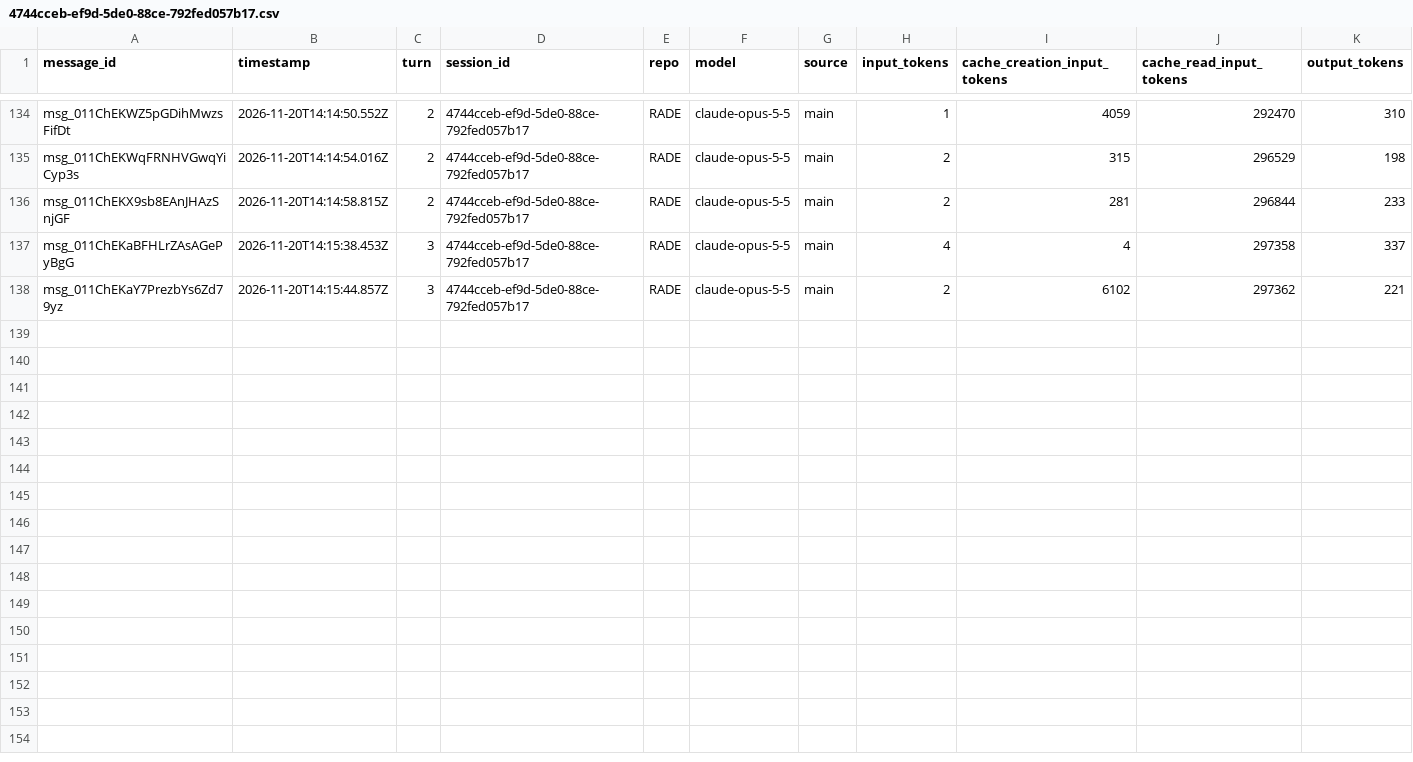
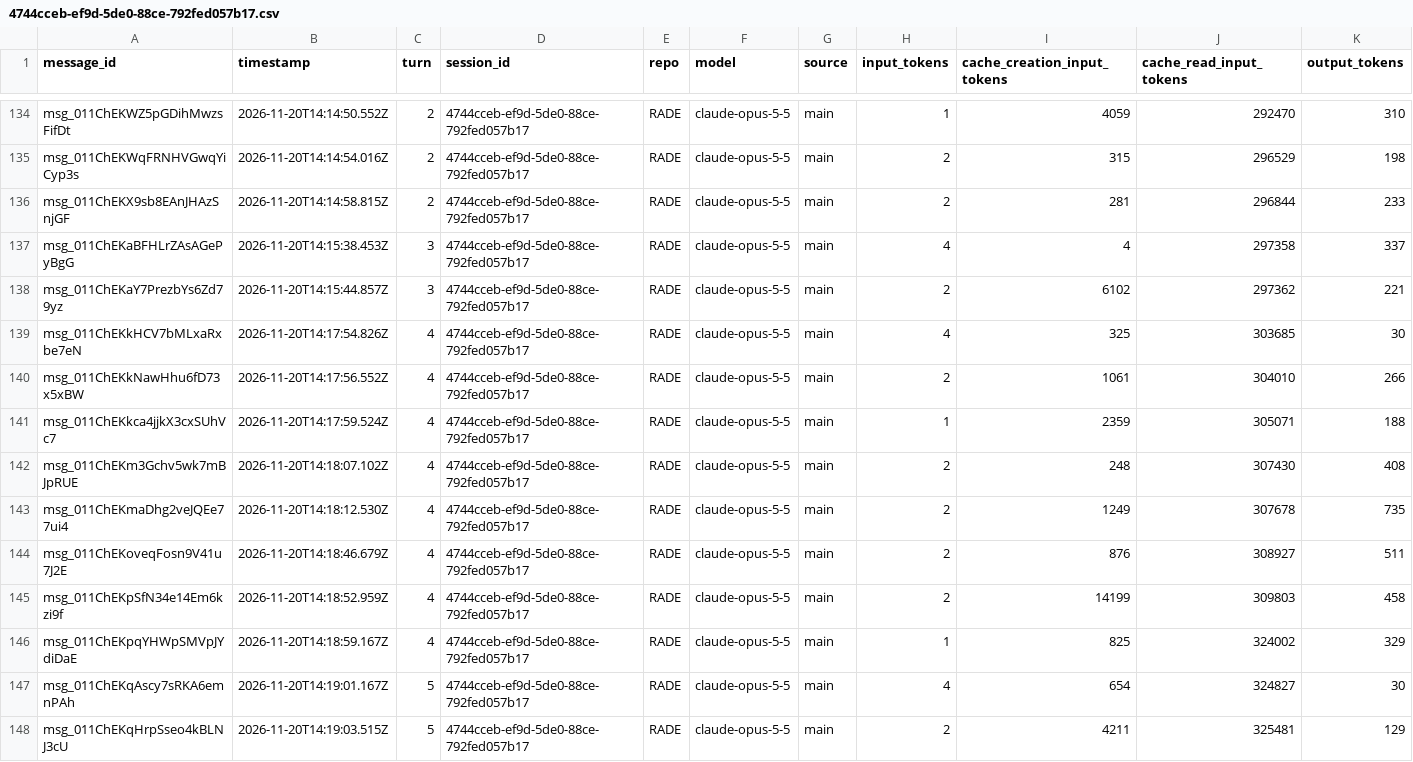
Before and after one commit to rhope-ops/RADE, a CSV file: sessions/4744cceb-ef9d-5de0-88ce-792fed057b17.csv, drawn as a sheet; only a part is shown, gaps mark what is left out; the diff names each change by its address in the sheet, - before the commit and + after, or states it on an @@ line.

```diff
--- a/sessions/4744cceb-ef9d-5de0-88ce-792fed057b17.csv
+++ b/sessions/4744cceb-ef9d-5de0-88ce-792fed057b17.csv
+row 139: msg_011ChEKkHCV7bMLxaRxbe7eN | 2026-11-20T14:17:54.826Z | 4 | 4744cceb-ef9d-5de0-88ce-792fed057b17 | RADE | claude-opus-5-5 | main | 4 | 325 | 303685 | 30
+row 140: msg_011ChEKkNawHhu6fD73x5xBW | 2026-11-20T14:17:56.552Z | 4 | 4744cceb-ef9d-5de0-88ce-792fed057b17 | RADE | claude-opus-5-5 | main | 2 | 1061 | 304010 | 266
+row 141: msg_011ChEKkca4jjkX3cxSUhVc7 | 2026-11-20T14:17:59.524Z | 4 | 4744cceb-ef9d-5de0-88ce-792fed057b17 | RADE | claude-opus-5-5 | main | 1 | 2359 | 305071 | 188
+row 142: msg_011ChEKm3Gchv5wk7mBJpRUE | 2026-11-20T14:18:07.102Z | 4 | 4744cceb-ef9d-5de0-88ce-792fed057b17 | RADE | claude-opus-5-5 | main | 2 | 248 | 307430 | 408
+row 143: msg_011ChEKmaDhg2veJQEe77ui4 | 2026-11-20T14:18:12.530Z | 4 | 4744cceb-ef9d-5de0-88ce-792fed057b17 | RADE | claude-opus-5-5 | main | 2 | 1249 | 307678 | 735
+row 144: msg_011ChEKoveqFosn9V41u7J2E | 2026-11-20T14:18:46.679Z | 4 | 4744cceb-ef9d-5de0-88ce-792fed057b17 | RADE | claude-opus-5-5 | main | 2 | 876 | 308927 | 511
+row 145: msg_011ChEKpSfN34e14Em6kzi9f | 2026-11-20T14:18:52.959Z | 4 | 4744cceb-ef9d-5de0-88ce-792fed057b17 | RADE | claude-opus-5-5 | main | 2 | 14199 | 309803 | 458
+row 146: msg_011ChEKpqYHWpSMVpJYdiDaE | 2026-11-20T14:18:59.167Z | 4 | 4744cceb-ef9d-5de0-88ce-792fed057b17 | RADE | claude-opus-5-5 | main | 1 | 825 | 324002 | 329
+row 147: msg_011ChEKqAscy7sRKA6emnPAh | 2026-11-20T14:19:01.167Z | 5 | 4744cceb-ef9d-5de0-88ce-792fed057b17 | RADE | claude-opus-5-5 | main | 4 | 654 | 324827 | 30
+row 148: msg_011ChEKqHrpSseo4kBLNJ3cU | 2026-11-20T14:19:03.515Z | 5 | 4744cceb-ef9d-5de0-88ce-792fed057b17 | RADE | claude-opus-5-5 | main | 2 | 4211 | 325481 | 129
```
